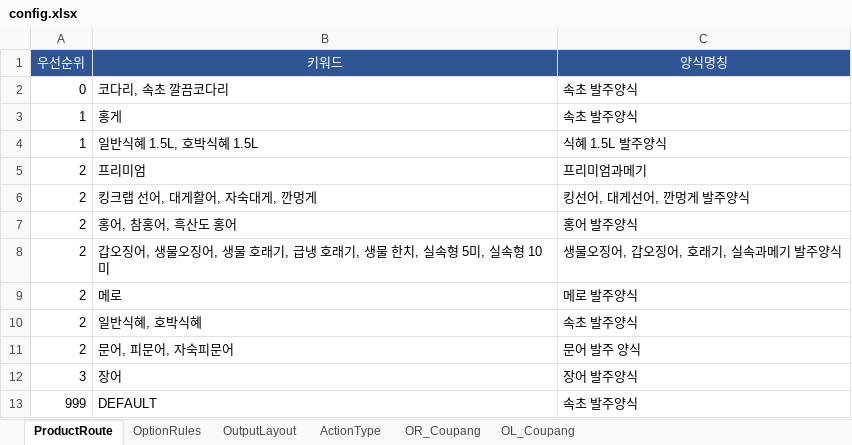
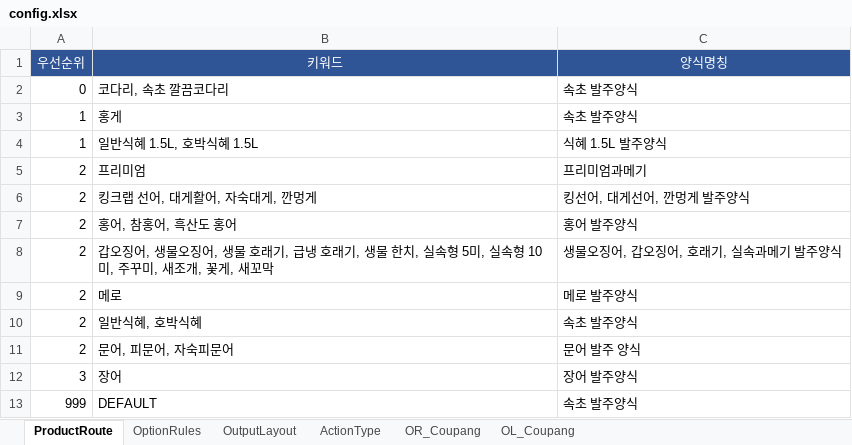
Before and after one commit to faulmann0435/Naver-RPA-v2.0, an Excel workbook: config.xlsx, sheet ProductRoute, drawn as a sheet; values as stored, in another font and other column widths than the file's, no borders; the diff names each change by its address in the sheet, - before the commit and + after, or states it on an @@ line.

```diff
--- a/config.xlsx (sheet ProductRoute)
+++ b/config.xlsx (sheet ProductRoute)
-B8 (키워드): …형 10미
+B8 (키워드): …형 10미, 주꾸미, 새조개, 꽃게, 새꼬막
```
Also changed, not shown: sheet OptionRules.
